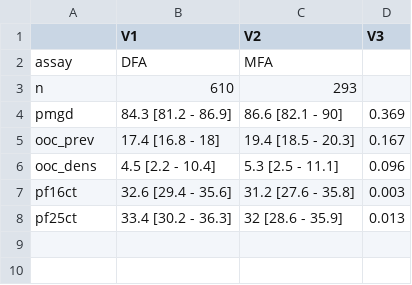
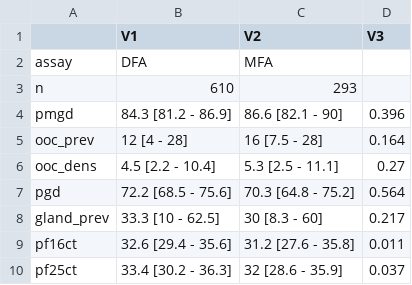
Before and after one commit to OJWatson/kenya_al_failure, a CSV file: analysis/tables/Table2.csv, drawn as a sheet.

```diff
--- a/analysis/tables/Table2.csv
+++ b/analysis/tables/Table2.csv
@@ -3,6 +3,8 @@
 "n","610","293",""
-"pmgd","84.3 [81.2 - 86.9]","86.6 [82.1 - 90]"," 0.369"
-"ooc_prev","17.4 [16.8 - 18]","19.4 [18.5 - 20.3]"," 0.167"
-"ooc_dens","4.5 [2.2 - 10.4]","5.3 [2.5 - 11.1]"," 0.096"
-"pf16ct","32.6 [29.4 - 35.6]","31.2 [27.6 - 35.8]"," 0.003"
-"pf25ct","33.4 [30.2 - 36.3]","32 [28.6 - 35.9]"," 0.013"
+"pmgd","84.3 [81.2 - 86.9]","86.6 [82.1 - 90]","0.396"
+"ooc_prev","12 [4 - 28]","16 [7.5 - 28]","0.164"
+"ooc_dens","4.5 [2.2 - 10.4]","5.3 [2.5 - 11.1]","0.27"
+"pgd","72.2 [68.5 - 75.6]","70.3 [64.8 - 75.2]","0.564"
+"gland_prev","33.3 [10 - 62.5]","30 [8.3 - 60]","0.217"
+"pf16ct","32.6 [29.4 - 35.6]","31.2 [27.6 - 35.8]","0.011"
+"pf25ct","33.4 [30.2 - 36.3]","32 [28.6 - 35.9]","0.037"
```
Also changed, not shown: analysis/tables/Table3.csv, analysis/tables/supp_table4b.csv, 57 other files.
